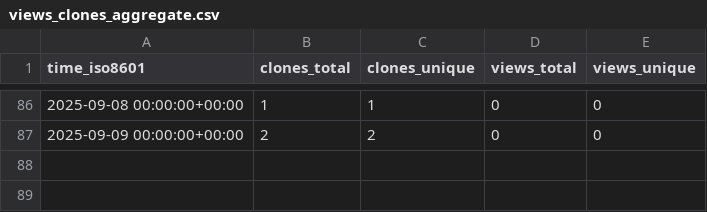
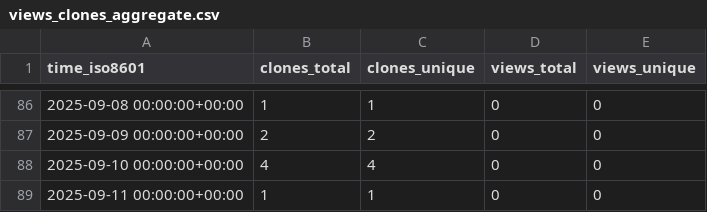
Before and after one commit to vincent-noel/MaBoSS, a CSV file: vincent-noel/MaBoSS/ghrs-data/views_clones_aggregate.csv, drawn as a sheet; only a part is shown, gaps mark what is left out; the diff names each change by its address in the sheet, - before the commit and + after, or states it on an @@ line.

```diff
--- a/vincent-noel/MaBoSS/ghrs-data/views_clones_aggregate.csv
+++ b/vincent-noel/MaBoSS/ghrs-data/views_clones_aggregate.csv
+row 88: 2025-09-10 00:00:00+00:00 | 4 | 4 | 0 | 0
+row 89: 2025-09-11 00:00:00+00:00 | 1 | 1 | 0 | 0
```
Also changed, not shown: 1 other file.
